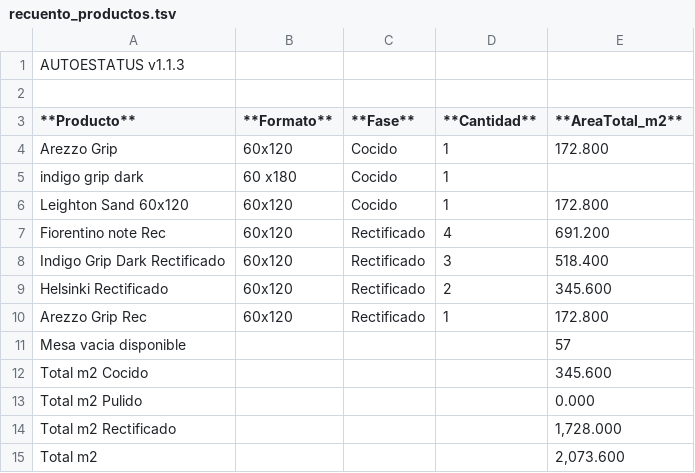
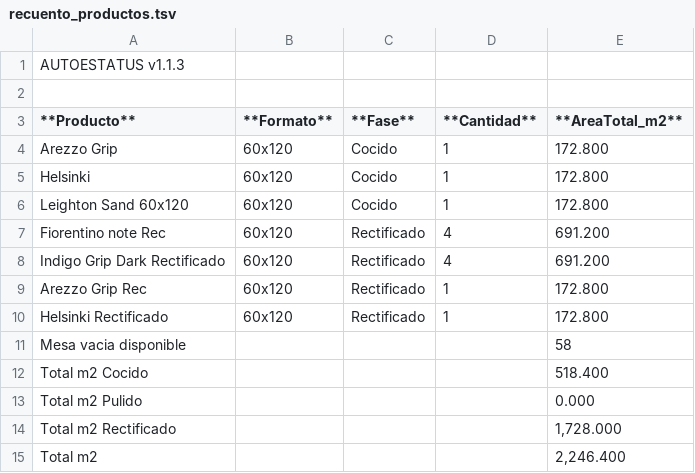
Before and after one commit to teclgvp3-droid/Estatus-De-Productos, a TSV file: recuento_productos.tsv, drawn as a sheet.

Commit message:
AUTOESTATUS update 2026-10-30 18:07:02

```diff
--- a/recuento_productos.tsv
+++ b/recuento_productos.tsv
@@ -4,12 +4,12 @@
 Arezzo Grip	60x120	Cocido	1	172.800
-indigo grip dark	60 x180	Cocido	1	
+Helsinki	60x120	Cocido	1	172.800
 Leighton Sand 60x120	60x120	Cocido	1	172.800
 Fiorentino note Rec	60x120	Rectificado	4	691.200
-Indigo Grip Dark Rectificado	60x120	Rectificado	3	518.400
-Helsinki Rectificado	60x120	Rectificado	2	345.600
+Indigo Grip Dark Rectificado	60x120	Rectificado	4	691.200
 Arezzo Grip Rec	60x120	Rectificado	1	172.800
-Mesa vacia disponible				57
-Total m2 Cocido				345.600
+Helsinki Rectificado	60x120	Rectificado	1	172.800
+Mesa vacia disponible				58
+Total m2 Cocido				518.400
 Total m2 Pulido				0.000
 Total m2 Rectificado				1,728.000
-Total m2				2,073.600
+Total m2				2,246.400
```
